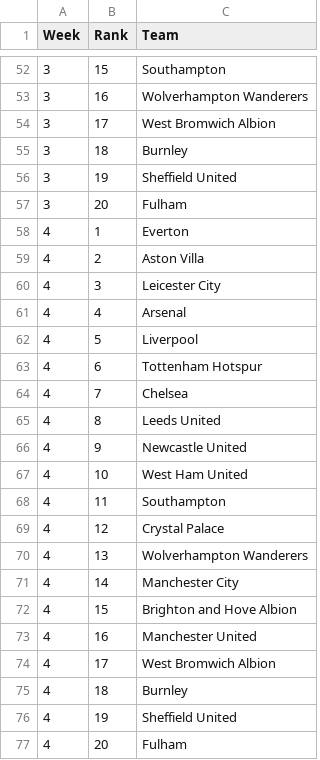
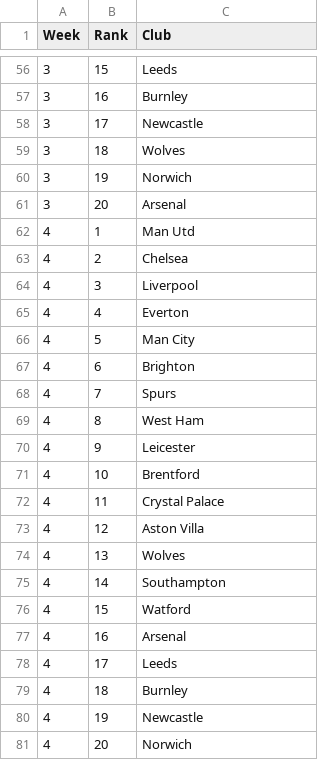
Before and after one commit to mattwaite/sportsdatabook, a CSV file: data/premiereleaguebump.csv, drawn as a sheet; only a part is shown, gaps mark what is left out; the diff covers the shown part only.

```diff
--- a/data/premiereleaguebump.csv
+++ b/data/premiereleaguebump.csv
@@ -1 +1 @@
-Week,Rank,Team
+Week,Rank,Club
@@ -52,26 +56,26 @@
-3,15,Southampton
-3,16,Wolverhampton Wanderers
-3,17,West Bromwich Albion
-3,18,Burnley
-3,19,Sheffield United
-3,20,Fulham
-4,1,Everton
-4,2,Aston Villa
-4,3,Leicester City
-4,4,Arsenal
-4,5,Liverpool
-4,6,Tottenham Hotspur
-4,7,Chelsea
-4,8,Leeds United
-4,9,Newcastle United
-4,10,West Ham United
-4,11,Southampton
-4,12,Crystal Palace
-4,13,Wolverhampton Wanderers
-4,14,Manchester City
-4,15,Brighton and Hove Albion
-4,16,Manchester United
-4,17,West Bromwich Albion
+3,15,Leeds
+3,16,Burnley
+3,17,Newcastle
+3,18,Wolves
+3,19,Norwich  
+3,20,Arsenal
+4,1,Man Utd
+4,2,Chelsea
+4,3,Liverpool
+4,4,Everton
+4,5,Man City
+4,6,Brighton
+4,7,Spurs
+4,8,West Ham
+4,9,Leicester
+4,10,Brentford  
+4,11,Crystal Palace
+4,12,Aston Villa
+4,13,Wolves
+4,14,Southampton
+4,15,Watford  
+4,16,Arsenal
+4,17,Leeds
 4,18,Burnley
-4,19,Sheffield United
-4,20,Fulham
+4,19,Newcastle
+4,20,Norwich  
```
Also changed, not shown: 4 added rows and 50 edited cells elsewhere in this file.
